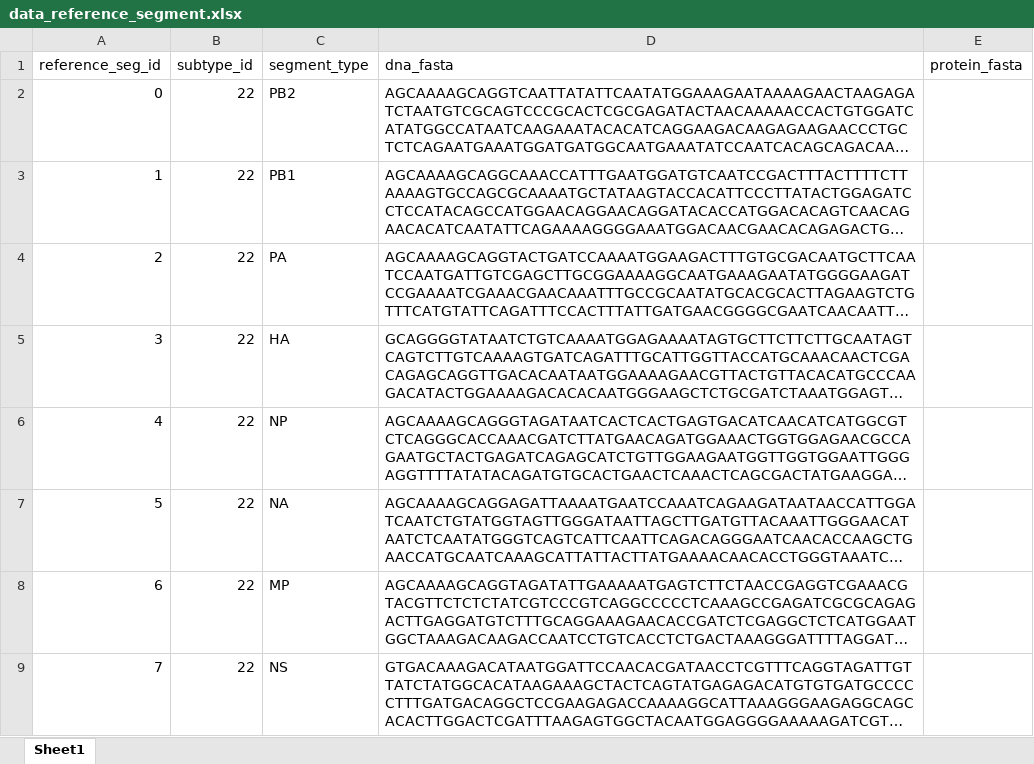
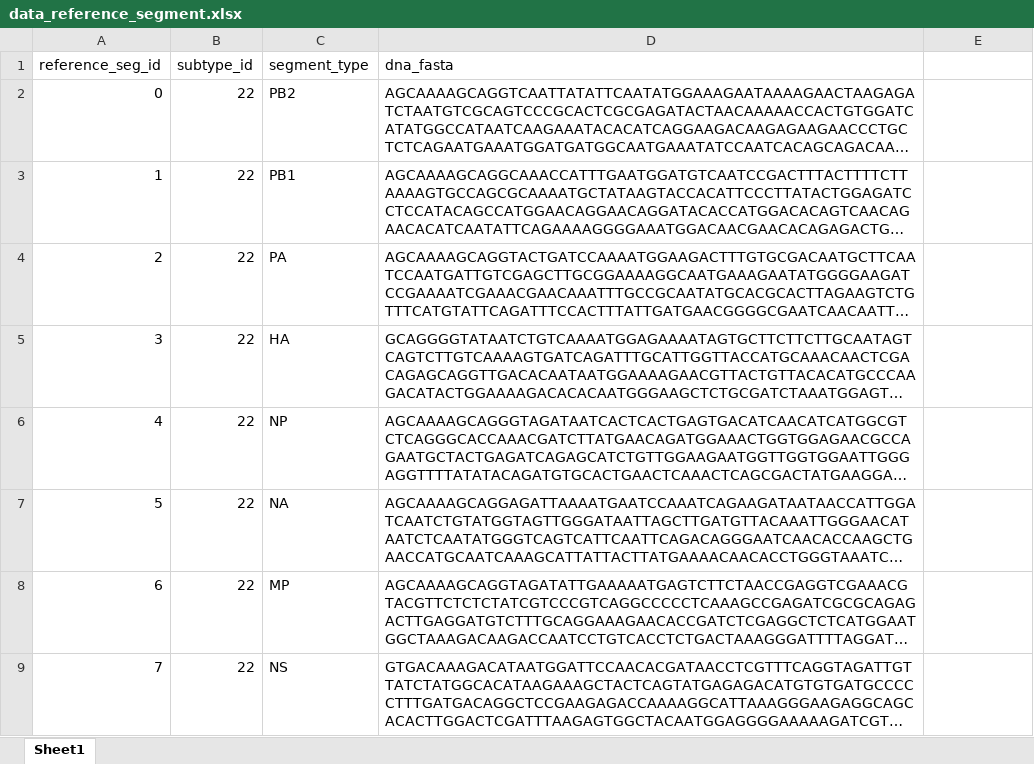
Before and after one commit to DEIB-GECO/AviFluHunt-repo, an Excel workbook: data_backend/resources/domain_data/data_reference_segment.xlsx, sheet Sheet1, drawn as a sheet; long unchanged cells end in …; values as stored, in another font and other column widths than the file's, no borders; the diff names each change by its address in the sheet, - before the commit and + after, or states it on an @@ line.

```diff
--- a/data_backend/resources/domain_data/data_reference_segment.xlsx (sheet Sheet1)
+++ b/data_backend/resources/domain_data/data_reference_segment.xlsx (sheet Sheet1)
-E1: protein_fasta
+E1: (empty)
```
Also changed, not shown: 2 other files.
